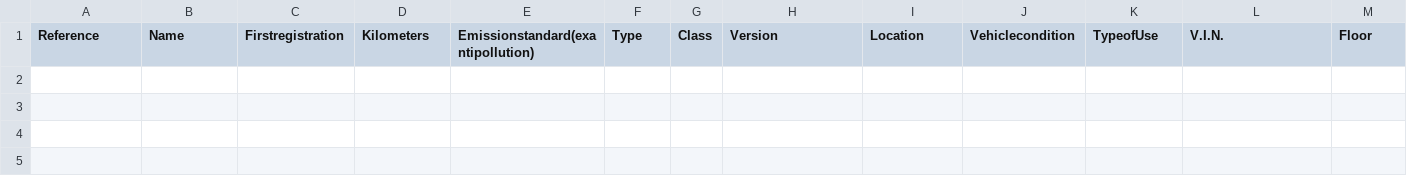
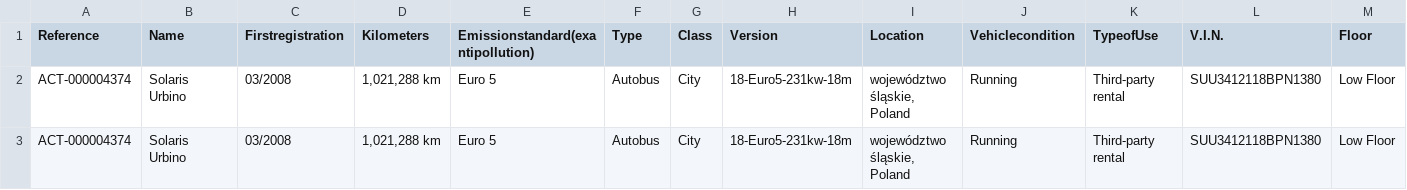
Before and after one commit to aleian00/fleequid-data-parser, a CSV file: output/auction_data.csv, drawn as a sheet; only a part is shown; rows hold the shown columns only; the diff names each change by its address in the sheet, - before the commit and + after, or states it on an @@ line.

```diff
--- a/output/auction_data.csv
+++ b/output/auction_data.csv
+row 2: ACT-000004374 | Solaris Urbino | 03/2008 | 1,021,288 km | Euro 5 | Autobus | City | 18-Euro5-231kw-18m | województwo śląskie, Poland | Running | Third-party rental | SUU3412118BPN1380 | Low Floor
+row 3: ACT-000004374 | Solaris Urbino | 03/2008 | 1,021,288 km | Euro 5 | Autobus | City | 18-Euro5-231kw-18m | województwo śląskie, Poland | Running | Third-party rental | SUU3412118BPN1380 | Low Floor
```
Also changed, not shown: 2 other files.
